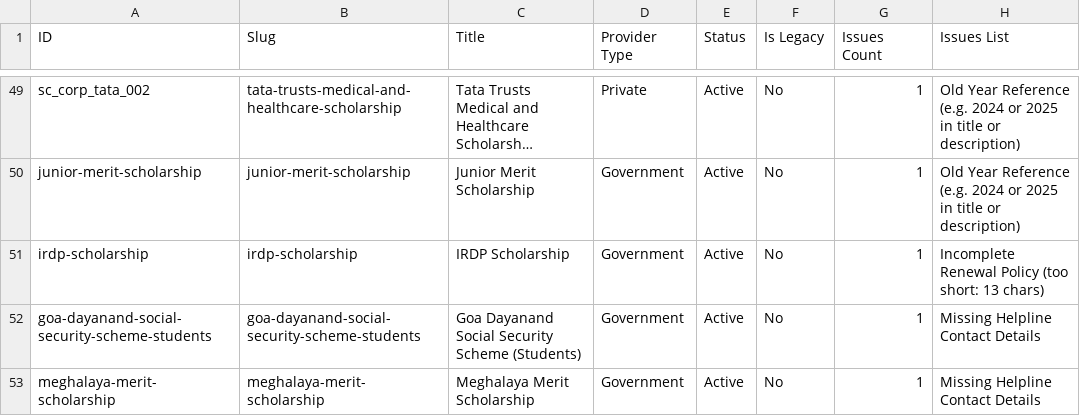
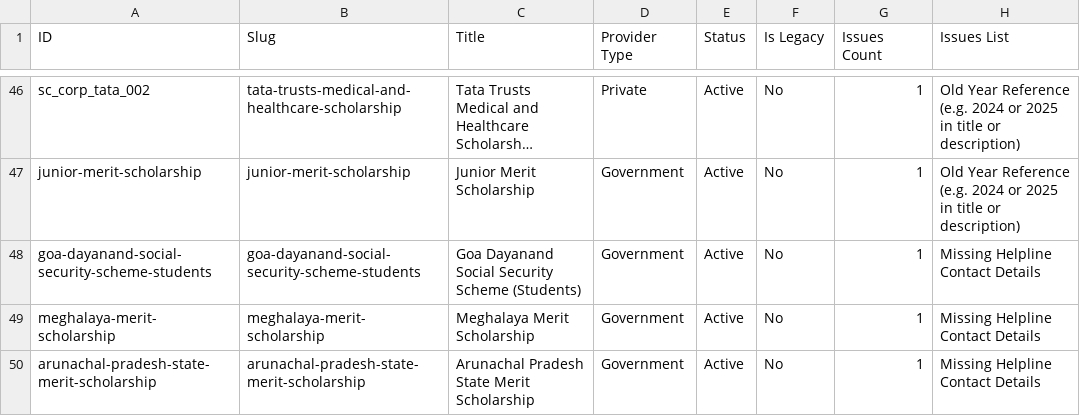
Before and after one commit to bizmantra/india-scholarships, a CSV file: scholarship-app/data/content-quality-audit.csv, drawn as a sheet; only a part is shown, gaps mark what is left out; the shorter side is filled out with more unchanged rows; long unchanged cells end in …; removed rows and columns are numbered as before the commit, all else as after; the diff covers the shown part only; the diff names each change by its address in the sheet, - before the commit and + after, or states it on an @@ line.

```diff
--- a/scholarship-app/data/content-quality-audit.csv
+++ b/scholarship-app/data/content-quality-audit.csv
-row 51: irdp-scholarship | irdp-scholarship | IRDP Scholarship | Government | Active | No | 1 | Incomplete Renewal Policy (too short: 13 chars)
```
Also changed, not shown: 3 added rows, 5 removed rows and 8 edited cells elsewhere in this file, 2 other files.
